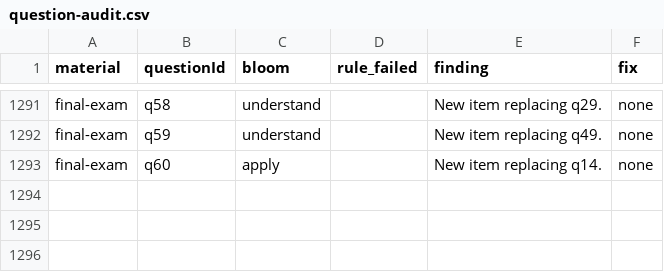
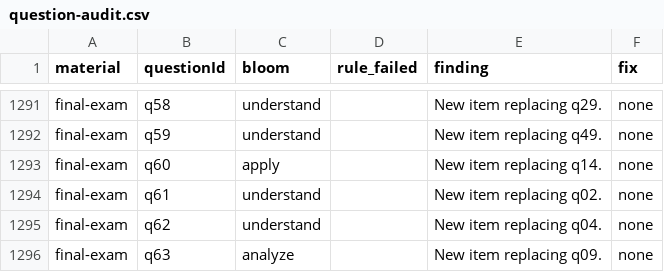
Before and after one commit to nsalab-tmn/learn-ccna3, a CSV file: audit/question-audit.csv, drawn as a sheet; only a part is shown, gaps mark what is left out.

```diff
--- a/audit/question-audit.csv
+++ b/audit/question-audit.csv
@@ -1293 +1293,4 @@ final-exam,q59,understand,,New item replacing q49.,none
 final-exam,q60,apply,,New item replacing q14.,none
+final-exam,q61,understand,,New item replacing q02.,none
+final-exam,q62,understand,,New item replacing q04.,none
+final-exam,q63,analyze,,New item replacing q09.,none
```
Also changed, not shown: 1 other file.
